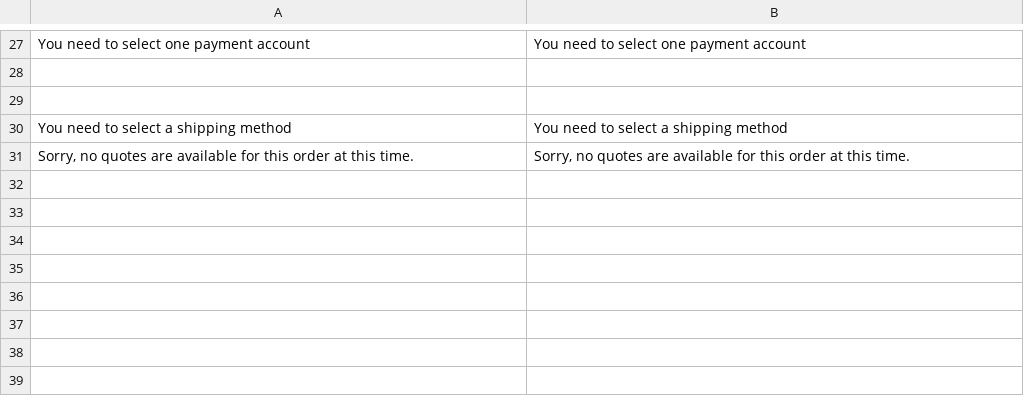
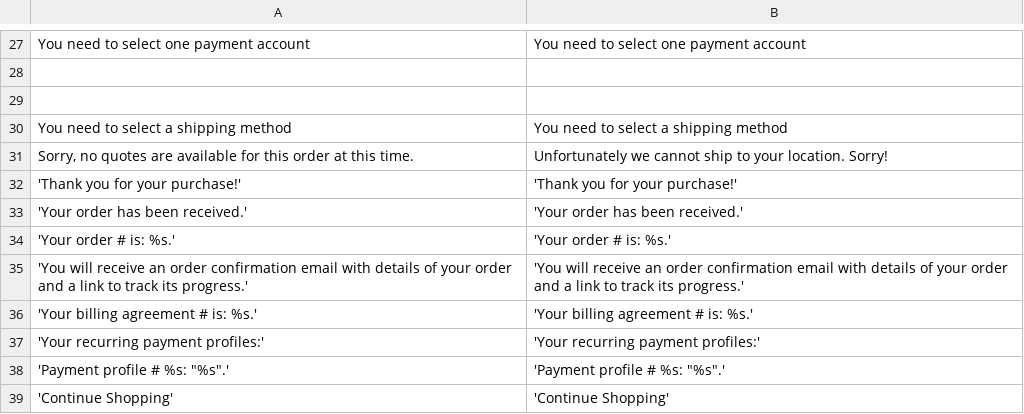
Before and after one commit to OpenMageModuleFostering/oink, a CSV file: app/locale/en_US/Oink_Oink.csv, drawn as a sheet; only a part is shown, gaps mark what is left out.

```diff
--- a/app/locale/en_US/Oink_Oink.csv
+++ b/app/locale/en_US/Oink_Oink.csv
@@ -30,2 +30,10 @@
 "You need to select a shipping method","You need to select a shipping method"
-"Sorry, no quotes are available for this order at this time.", "Sorry, no quotes are available for this order at this time."
+"Sorry, no quotes are available for this order at this time.", "Unfortunately we cannot ship to your location. Sorry!"
+'Thank you for your purchase!', 'Thank you for your purchase!'
+'Your order has been received.', 'Your order has been received.'
+'Your order # is: %s.', 'Your order # is: %s.'
+'You will receive an order confirmation email with details of your order and a link to track its progress.', 'You will receive an order confirmation email with details of your order and a link to track its progress.'
+'Your billing agreement # is: %s.', 'Your billing agreement # is: %s.'
+'Your recurring payment profiles:', 'Your recurring payment profiles:'
+'Payment profile # %s: "%s".', 'Payment profile # %s: "%s".'
+'Continue Shopping', 'Continue Shopping'
```
Also changed, not shown: 11 other files.
